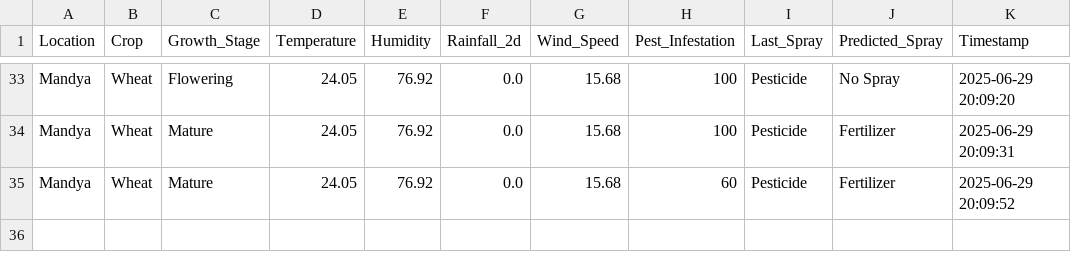
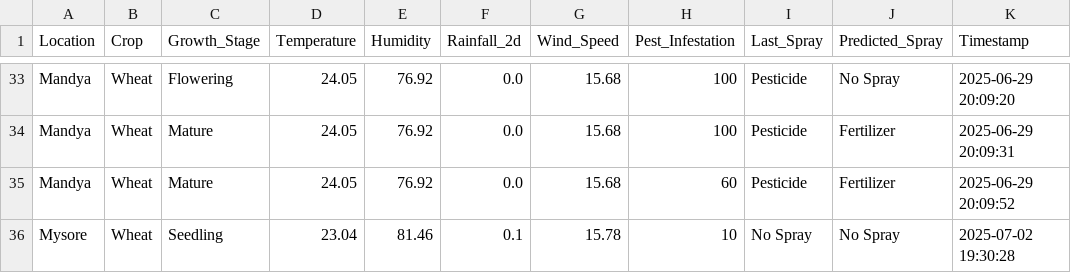
Before and after one commit to karthik-1036/smart_crop_spray_recommender, a CSV file: logs/predictions.csv, drawn as a sheet; only a part is shown, gaps mark what is left out; the diff names each change by its address in the sheet, - before the commit and + after, or states it on an @@ line.

```diff
--- a/logs/predictions.csv
+++ b/logs/predictions.csv
+row 36: Mysore | Wheat | Seedling | 23.04 | 81.46 | 0.1 | 15.78 | 10 | No Spray | No Spray | 2025-07-02 19:30:28
```
Also changed, not shown: 1 other file.
